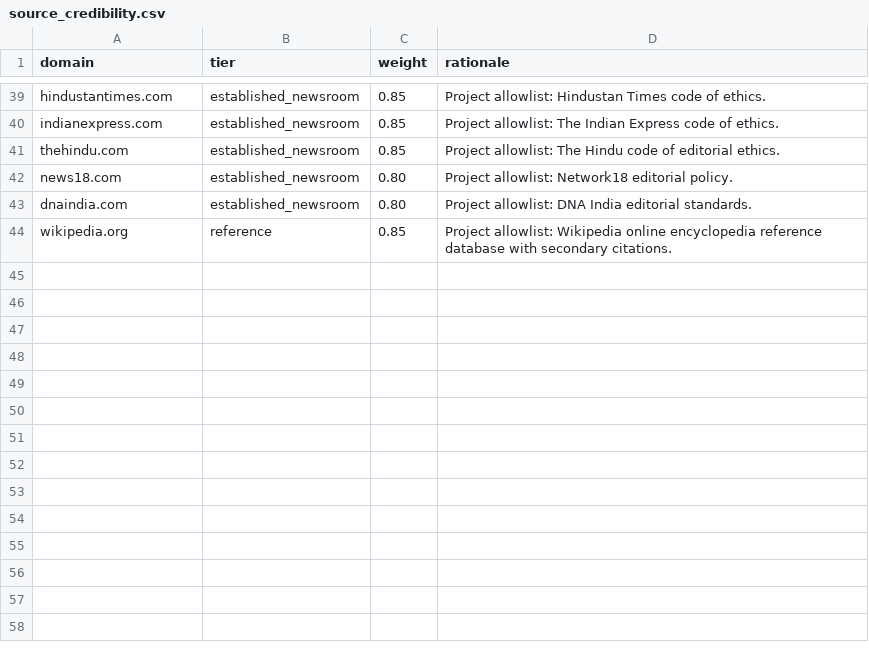
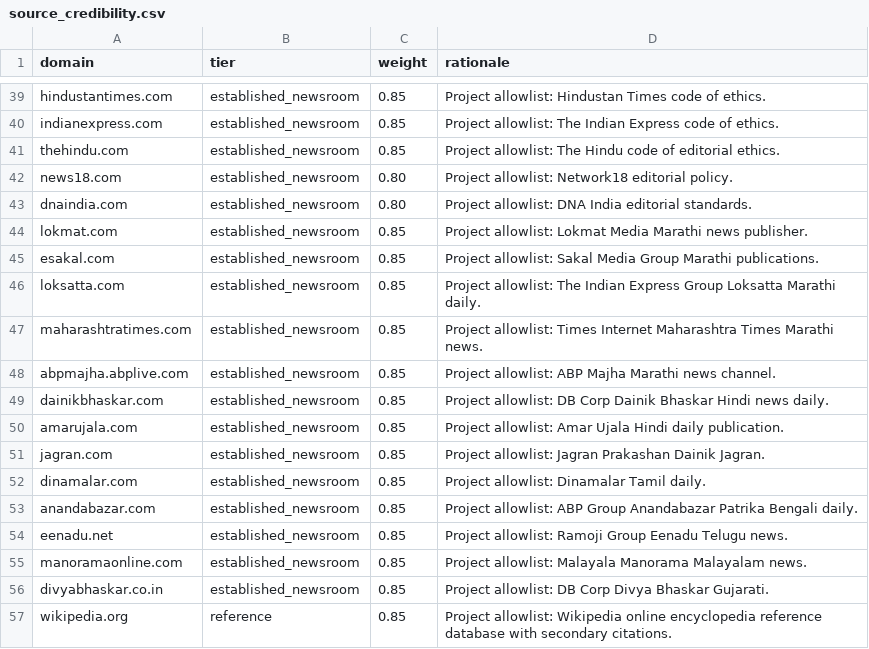
Before and after one commit to FaraazKhatib/Deepfake-Explainability, a CSV file: backend/app/services/data/source_credibility.csv, drawn as a sheet; only a part is shown, gaps mark what is left out.

```diff
--- a/backend/app/services/data/source_credibility.csv
+++ b/backend/app/services/data/source_credibility.csv
@@ -43,2 +43,15 @@ news18.com,established_newsroom,0.80,"Project allowlist: Network18 editorial pol
 dnaindia.com,established_newsroom,0.80,"Project allowlist: DNA India editorial standards."
+lokmat.com,established_newsroom,0.85,"Project allowlist: Lokmat Media Marathi news publisher."
+esakal.com,established_newsroom,0.85,"Project allowlist: Sakal Media Group Marathi publications."
+loksatta.com,established_newsroom,0.85,"Project allowlist: The Indian Express Group Loksatta Marathi daily."
+maharashtratimes.com,established_newsroom,0.85,"Project allowlist: Times Internet Maharashtra Times Marathi news."
+abpmajha.abplive.com,established_newsroom,0.85,"Project allowlist: ABP Majha Marathi news channel."
+dainikbhaskar.com,established_newsroom,0.85,"Project allowlist: DB Corp Dainik Bhaskar Hindi news daily."
+amarujala.com,established_newsroom,0.85,"Project allowlist: Amar Ujala Hindi daily publication."
+jagran.com,established_newsroom,0.85,"Project allowlist: Jagran Prakashan Dainik Jagran."
+dinamalar.com,established_newsroom,0.85,"Project allowlist: Dinamalar Tamil daily."
+anandabazar.com,established_newsroom,0.85,"Project allowlist: ABP Group Anandabazar Patrika Bengali daily."
+eenadu.net,established_newsroom,0.85,"Project allowlist: Ramoji Group Eenadu Telugu news."
+manoramaonline.com,established_newsroom,0.85,"Project allowlist: Malayala Manorama Malayalam news."
+divyabhaskar.co.in,established_newsroom,0.85,"Project allowlist: DB Corp Divya Bhaskar Gujarati."
 wikipedia.org,reference,0.85,"Project allowlist: Wikipedia online encyclopedia reference database with secondary citations."
```
Also changed, not shown: 5 other files.
